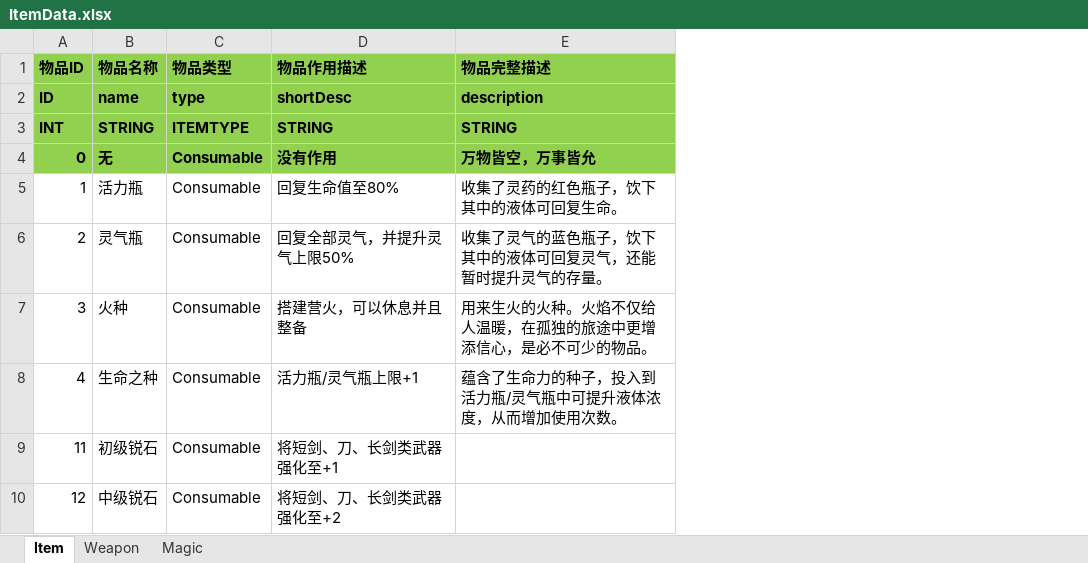
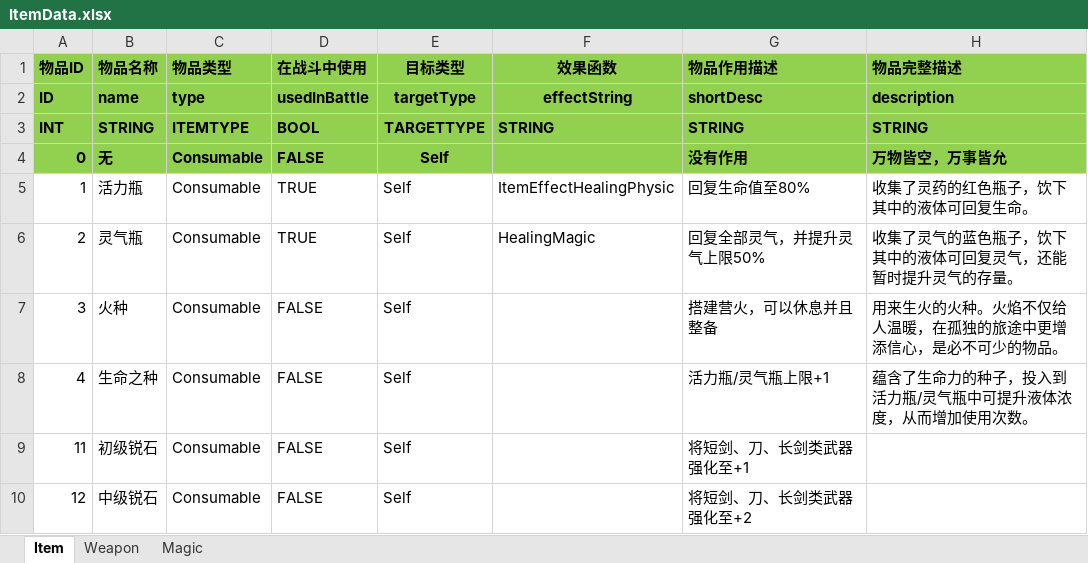
Before and after one commit to huzhangyang/ChineseRoguelikeGame, an Excel workbook: Documents/ExcelData/ItemData.xlsx, sheet Item, drawn as a sheet; only a part is shown; values as stored, in another font and other column widths than the file's, no borders; the diff names each change by its address in the sheet, - before the commit and + after, or states it on an @@ line.

Commit message:
Reorganize useItem strategy.

```diff
--- a/Documents/ExcelData/ItemData.xlsx (sheet Item)
+++ b/Documents/ExcelData/ItemData.xlsx (sheet Item)
+column D (在战斗中使用), rows 2-10: usedInBattle | BOOL | FALSE | TRUE | TRUE | FALSE | FALSE | FALSE | FALSE
+column E (目标类型), rows 2-10: targetType | TARGETTYPE | Self | Self | Self | Self | Self | Self | Self
+column F (效果函数), rows 2-6: effectString | STRING |  | ItemEffectHealingPhysic | HealingMagic
```
Also changed, not shown: 17 other files.
